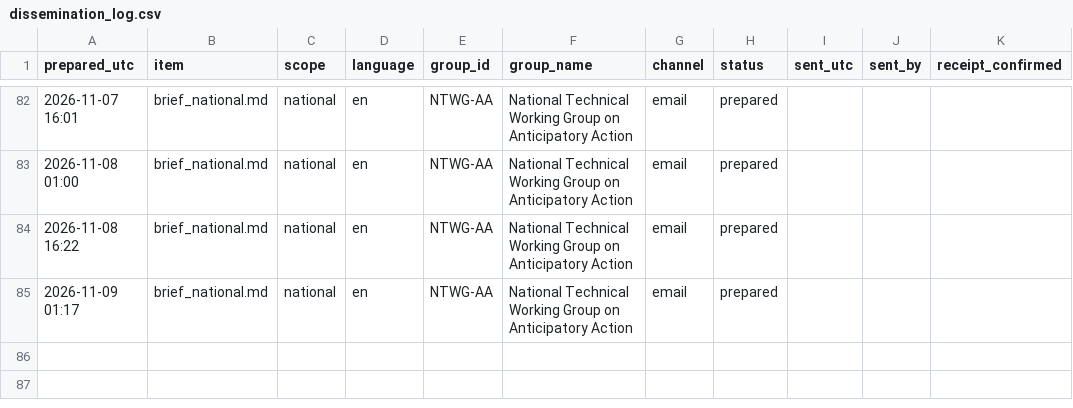
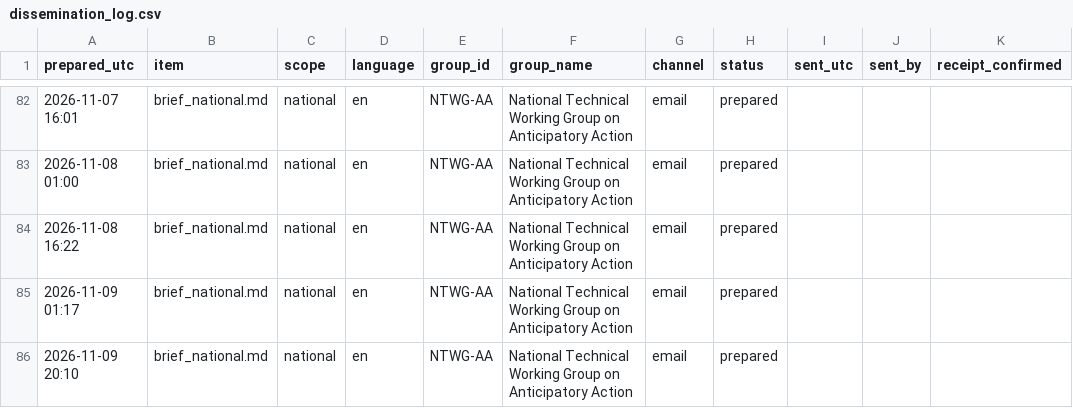
Before and after one commit to Penuelabi/altimetry-nightly, a CSV file: aa_out/dissemination_log.csv, drawn as a sheet; only a part is shown, gaps mark what is left out; the diff names each change by its address in the sheet, - before the commit and + after, or states it on an @@ line.

```diff
--- a/aa_out/dissemination_log.csv
+++ b/aa_out/dissemination_log.csv
+row 86: 2026-11-09 20:10 | brief_national.md | national | en | NTWG-AA | National Technical Working Group on Anticipatory Action | email | prepared
```
Also changed, not shown: aa_out/aa_indicator_ledger.csv, aa_out/aa_triggers.csv, 32 other files.
